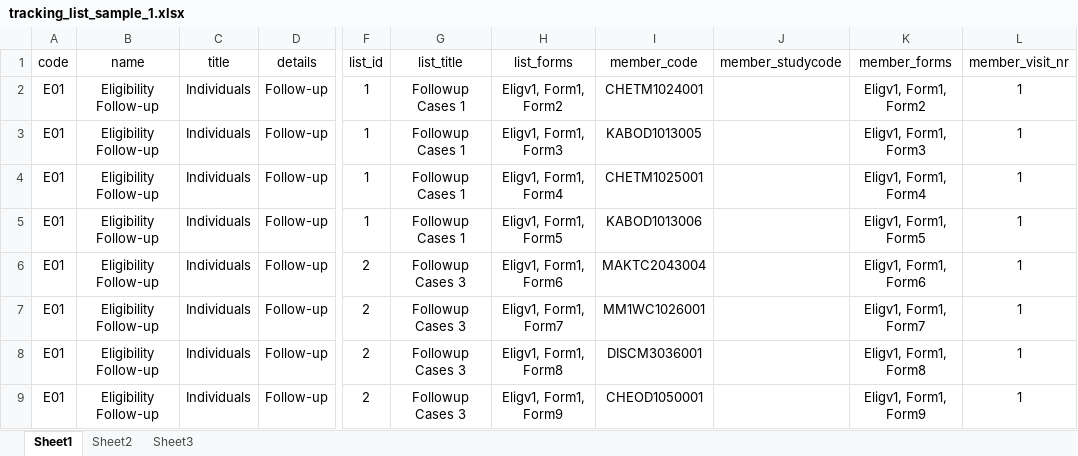
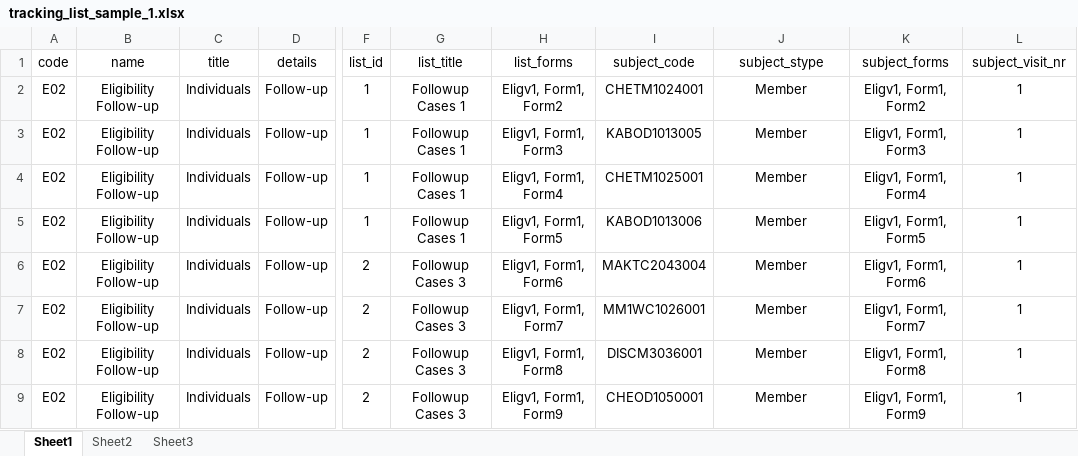
Before and after one commit to philimones-group/hds-explorer-server, an Excel workbook: src/main/resources/samples/tracking_list_sample_1.xlsx, sheet Sheet1, drawn as a sheet; only a part is shown, gaps mark what is left out; values as stored, in another font and other column widths than the file's, no borders; the diff names each change by its address in the sheet, - before the commit and + after, or states it on an @@ line.

Commit message:
- Add feature to allow collection of more than 1 form per session - Updating Trackings

```diff
--- a/src/main/resources/samples/tracking_list_sample_1.xlsx (sheet Sheet1)
+++ b/src/main/resources/samples/tracking_list_sample_1.xlsx (sheet Sheet1)
-I1: member_code
+I1: subject_code
-J1: member_studycode
+J1: subject_stype
-K1: member_forms
+K1: subject_forms
-L1: member_visit_nr
+L1: subject_visit_nr
-A2:A9 (code): E01
+A2:A9 (code): E02
-J2:J9 (subject_stype): (empty)
+J2:J9 (subject_stype): Member
```
Also changed, not shown: 7 other files.
